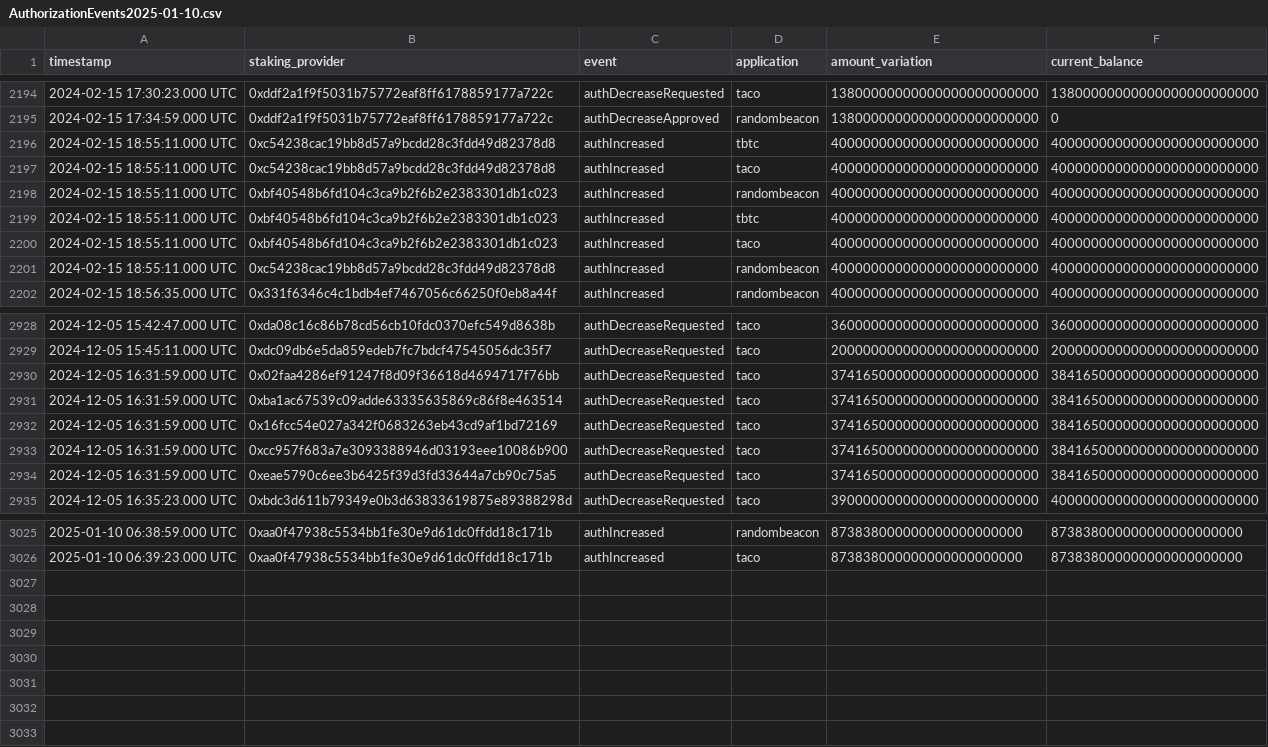
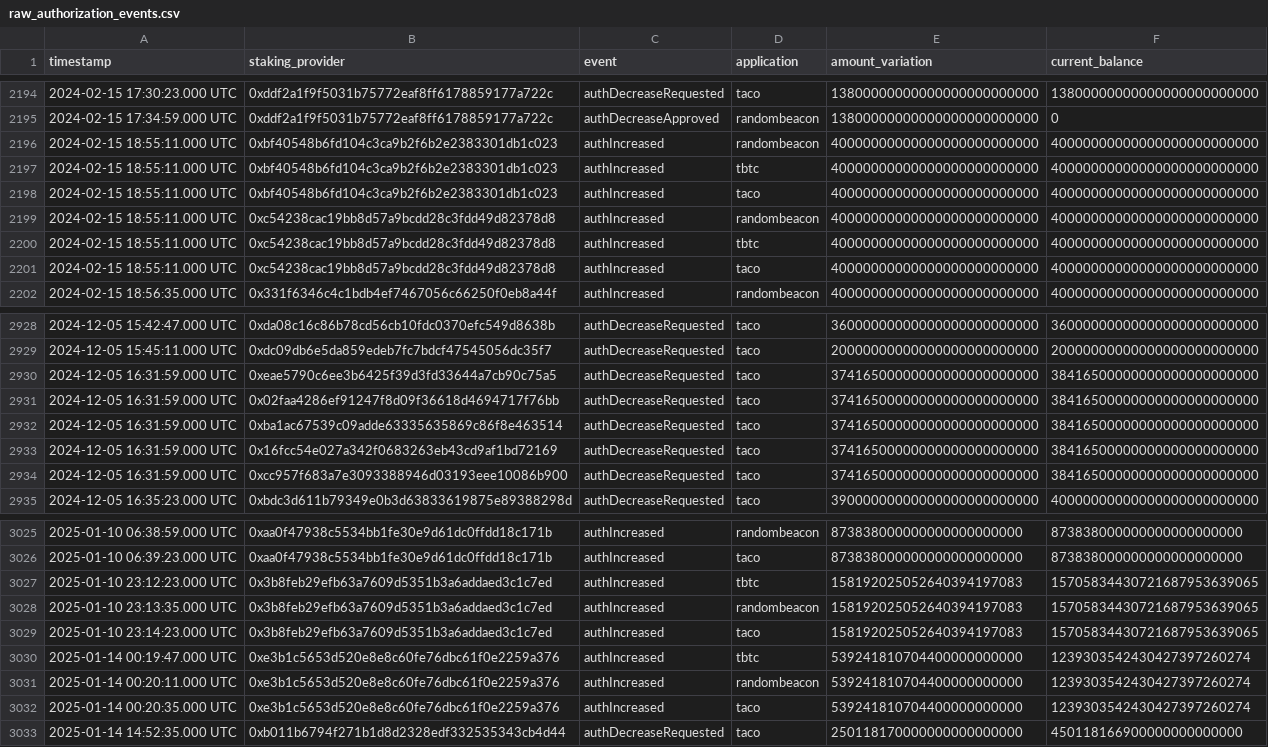
Before and after one commit to threshold-network/economic-research, a CSV file: stable-yield-retrospective/raw_authorization_events.csv (was stable-yield-retrospective/AuthorizationEvents2025-01-10.csv), drawn as a sheet; only a part is shown, gaps mark what is left out; the diff covers the shown part only.

Commit message:
Rename Authorization events CSV file

```diff
--- a/stable-yield-retrospective/AuthorizationEvents2025-01-10.csv
+++ b/stable-yield-retrospective/raw_authorization_events.csv
@@ -2195,4 +2195,2 @@ timestamp,staking_provider,event,application,amount_variation,current_balance
 2024-02-15 17:34:59.000 UTC,0xddf2a1f9f5031b75772eaf8ff6178859177a722c,authDecreaseApproved,randombeacon,13800000000000000000000000,0
-2024-02-15 18:55:11.000 UTC,0xc54238cac19bb8d57a9bcdd28c3fdd49d82378d8,authIncreased,tbtc,40000000000000000000000000,40000000000000000000000000
-2024-02-15 18:55:11.000 UTC,0xc54238cac19bb8d57a9bcdd28c3fdd49d82378d8,authIncreased,taco,40000000000000000000000000,40000000000000000000000000
 2024-02-15 18:55:11.000 UTC,0xbf40548b6fd104c3ca9b2f6b2e2383301db1c023,authIncreased,randombeacon,40000000000000000000000000,40000000000000000000000000
@@ -2201,2 +2199,4 @@ timestamp,staking_provider,event,application,amount_variation,current_balance
 2024-02-15 18:55:11.000 UTC,0xc54238cac19bb8d57a9bcdd28c3fdd49d82378d8,authIncreased,randombeacon,40000000000000000000000000,40000000000000000000000000
+2024-02-15 18:55:11.000 UTC,0xc54238cac19bb8d57a9bcdd28c3fdd49d82378d8,authIncreased,tbtc,40000000000000000000000000,40000000000000000000000000
+2024-02-15 18:55:11.000 UTC,0xc54238cac19bb8d57a9bcdd28c3fdd49d82378d8,authIncreased,taco,40000000000000000000000000,40000000000000000000000000
 2024-02-15 18:56:35.000 UTC,0x331f6346c4c1bdb4ef7467056c66250f0eb8a44f,authIncreased,randombeacon,40000000000000000000000000,40000000000000000000000000
@@ -2929,2 +2929,3 @@ timestamp,staking_provider,event,application,amount_variation,current_balance
 2024-12-05 15:45:11.000 UTC,0xdc09db6e5da859edeb7fc7bdcf47545056dc35f7,authDecreaseRequested,taco,20000000000000000000000000,20000000000000000000000000
+2024-12-05 16:31:59.000 UTC,0xeae5790c6ee3b6425f39d3fd33644a7cb90c75a5,authDecreaseRequested,taco,37416500000000000000000000,38416500000000000000000000
 2024-12-05 16:31:59.000 UTC,0x02faa4286ef91247f8d09f36618d4694717f76bb,authDecreaseRequested,taco,37416500000000000000000000,38416500000000000000000000
@@ -2933,3 +2934,2 @@ timestamp,staking_provider,event,application,amount_variation,current_balance
 2024-12-05 16:31:59.000 UTC,0xcc957f683a7e3093388946d03193eee10086b900,authDecreaseRequested,taco,37416500000000000000000000,38416500000000000000000000
-2024-12-05 16:31:59.000 UTC,0xeae5790c6ee3b6425f39d3fd33644a7cb90c75a5,authDecreaseRequested,taco,37416500000000000000000000,38416500000000000000000000
 2024-12-05 16:35:23.000 UTC,0xbdc3d611b79349e0b3d63833619875e89388298d,authDecreaseRequested,taco,39000000000000000000000000,40000000000000000000000000
@@ -3026 +3026,8 @@ timestamp,staking_provider,event,application,amount_variation,current_balance
 2025-01-10 06:39:23.000 UTC,0xaa0f47938c5534bb1fe30e9d61dc0ffdd18c171b,authIncreased,taco,873838000000000000000000,873838000000000000000000
+2025-01-10 23:12:23.000 UTC,0x3b8feb29efb63a7609d5351b3a6addaed3c1c7ed,authIncreased,tbtc,158192025052640394197083,15705834430721687953639065
+2025-01-10 23:13:35.000 UTC,0x3b8feb29efb63a7609d5351b3a6addaed3c1c7ed,authIncreased,randombeacon,158192025052640394197083,15705834430721687953639065
+2025-01-10 23:14:23.000 UTC,0x3b8feb29efb63a7609d5351b3a6addaed3c1c7ed,authIncreased,taco,158192025052640394197083,15705834430721687953639065
+2025-01-14 00:19:47.000 UTC,0xe3b1c5653d520e8e8c60fe76dbc61f0e2259a376,authIncreased,tbtc,539241810704400000000000,1239303542430427397260274
+2025-01-14 00:20:11.000 UTC,0xe3b1c5653d520e8e8c60fe76dbc61f0e2259a376,authIncreased,randombeacon,539241810704400000000000,1239303542430427397260274
+2025-01-14 00:20:35.000 UTC,0xe3b1c5653d520e8e8c60fe76dbc61f0e2259a376,authIncreased,taco,539241810704400000000000,1239303542430427397260274
+2025-01-14 14:52:35.000 UTC,0xb011b6794f271b1d8d2328edf332535343cb4d44,authDecreaseRequested,taco,250118170000000000000000,450118166900000000000000
```
Also changed, not shown: 1 moved row elsewhere in this file.
